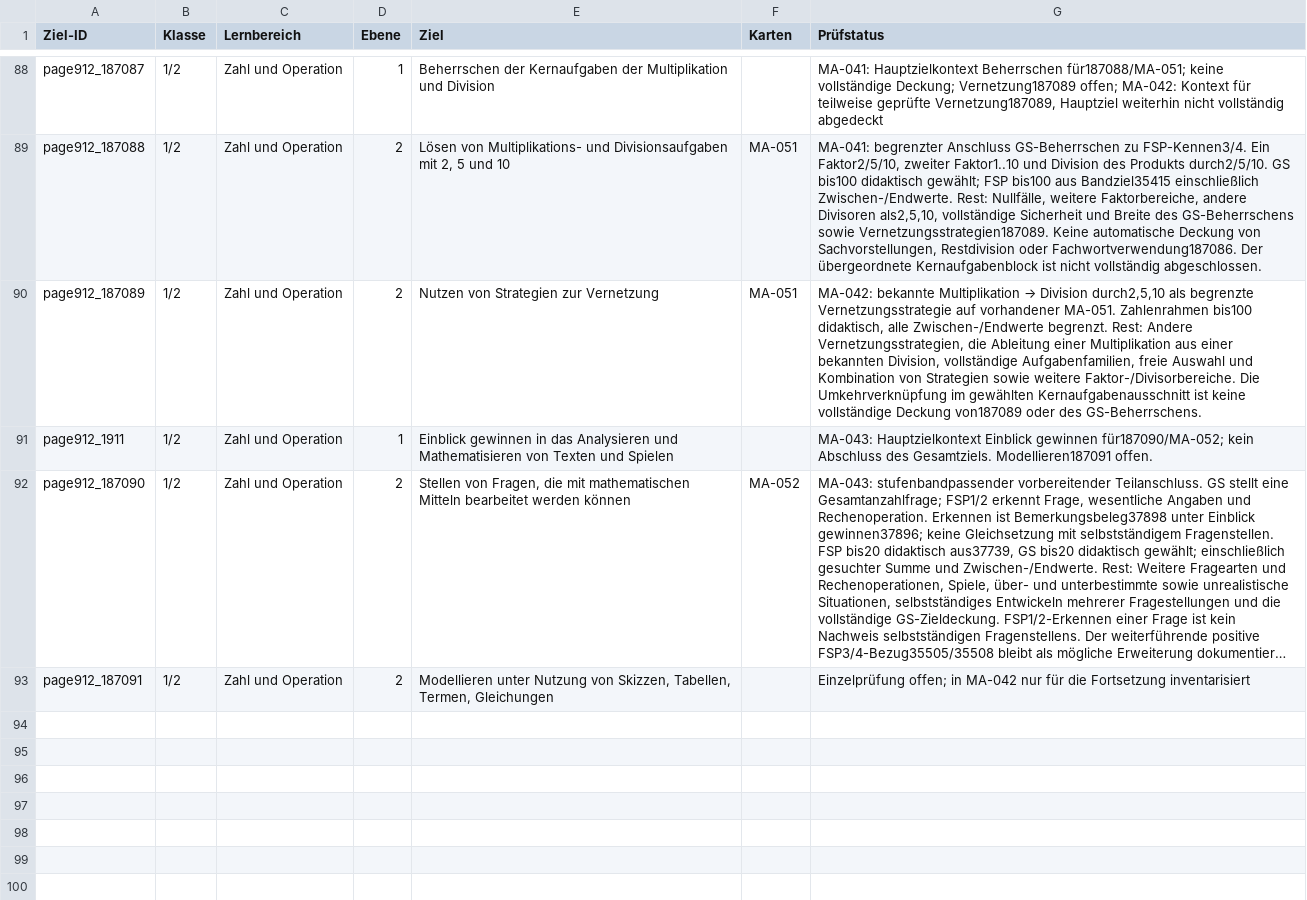
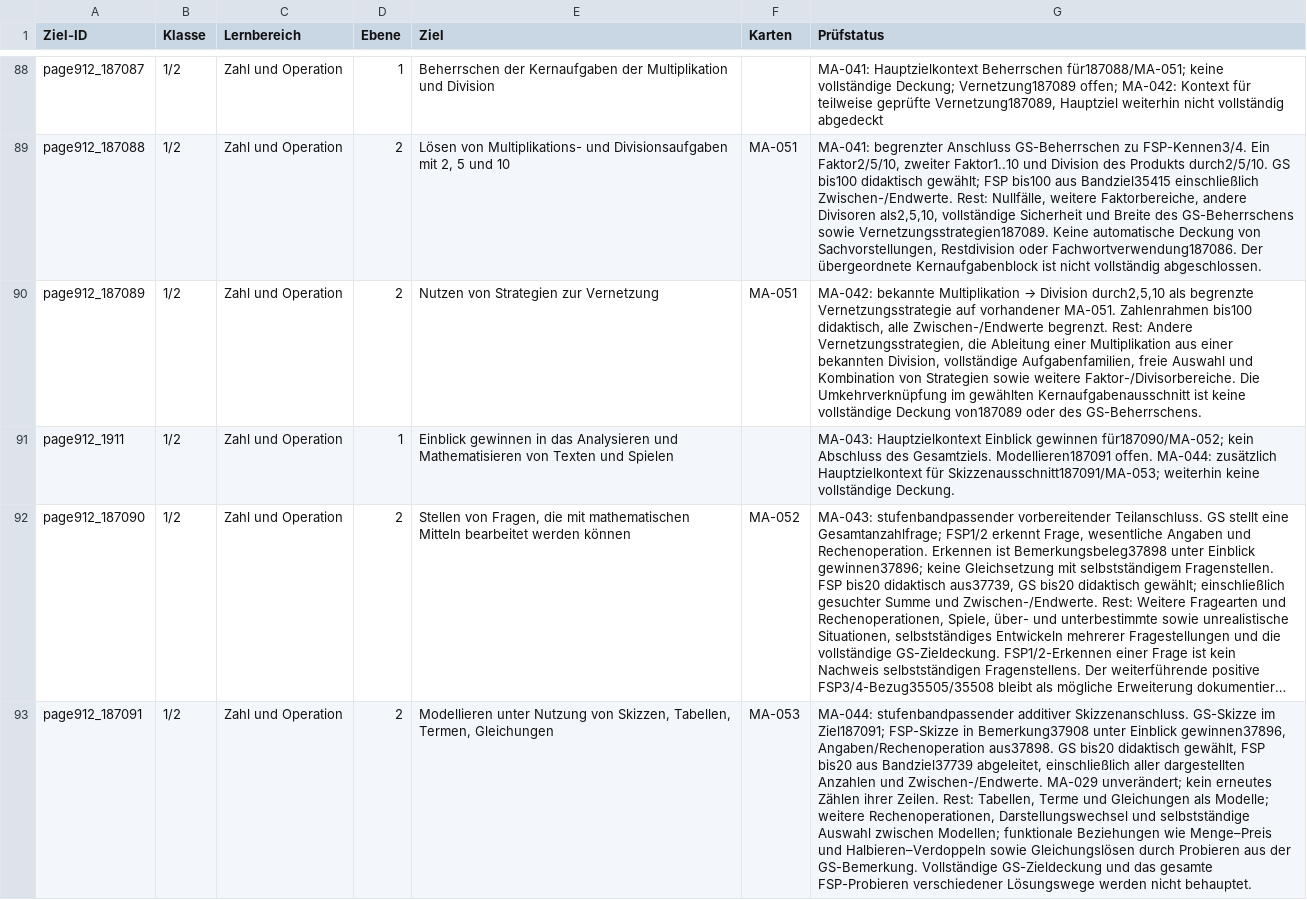
Before and after one commit to geafaellt/LernzielKompass, a CSV file: curriculum/mathematik/row_audit.csv, drawn as a sheet; only a part is shown, gaps mark what is left out; long unchanged cells end in …; the diff covers the shown part only; the diff names each change by its address in the sheet, - before the commit and + after, or states it on an @@ line.

Commit message:
Add MA-044 additive sketch modelling connection with bounded FSP goals

```diff
--- a/curriculum/mathematik/row_audit.csv
+++ b/curriculum/mathematik/row_audit.csv
-G91 (Prüfstatus): …Modellieren187091 offen.
+G91 (Prüfstatus): …Modellieren187091 offen. MA-044: zusätzlich Hauptzielkontext für Skizzenausschnitt187091/MA-053; weiterhin keine vollständige Deckung.
-F93 (Karten): (empty)
+F93 (Karten): MA-053
-G93 (Prüfstatus): Einzelprüfung offen; in MA-042 nur für die Fortsetzung inventarisiert
+G93 (Prüfstatus): MA-044: stufenbandpassender additiver Skizzenanschluss. GS-Skizze im Ziel187091; FSP-Skizze in Bemerkung37908 unter Einblick gewinnen37896, Angaben/Rechenoperation aus37898. GS bis20 didaktisch gewählt, FSP bis20 aus Bandziel37739 abgeleitet, einschließlich aller dargestellten Anzahlen und Zwischen-/Endwerte. MA-029 unverändert; kein erneutes Zählen ihrer Zeilen. Rest: Tabellen, Terme und Gleichungen als Modelle; weitere Rechenoperationen, Darstellungswechsel und selbstständige Auswahl zwischen Modellen; funktionale Beziehungen wie Menge–Preis und Halbieren–Verdoppeln sowie Gleichungslösen durch Probieren aus der GS-Bemerkung. Vollständige GS-Zieldeckung und das gesamte FSP-Probieren verschiedener Lösungswege werden nicht behauptet.
```
Also changed, not shown: 2 added rows elsewhere in this file, 7 other files.
